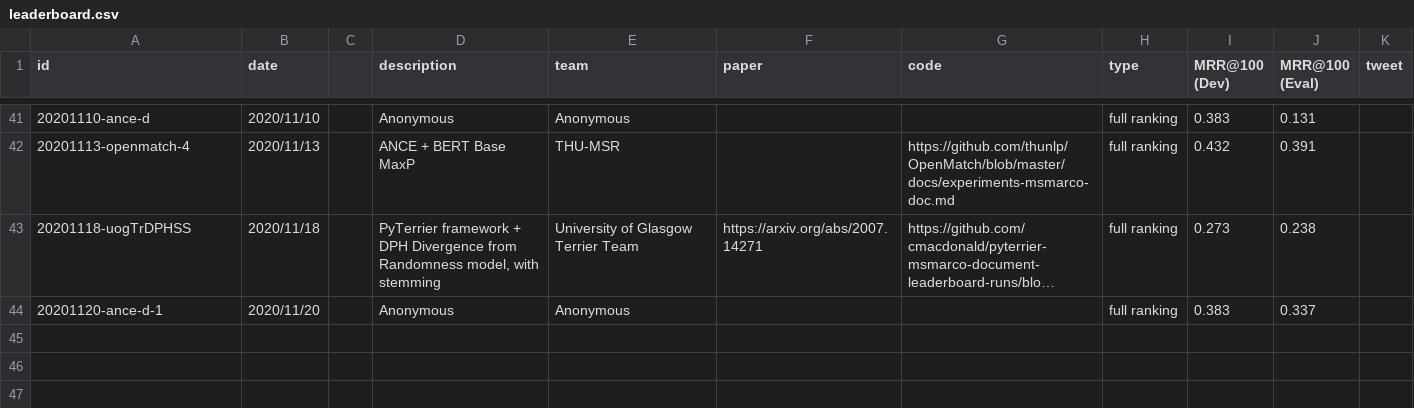
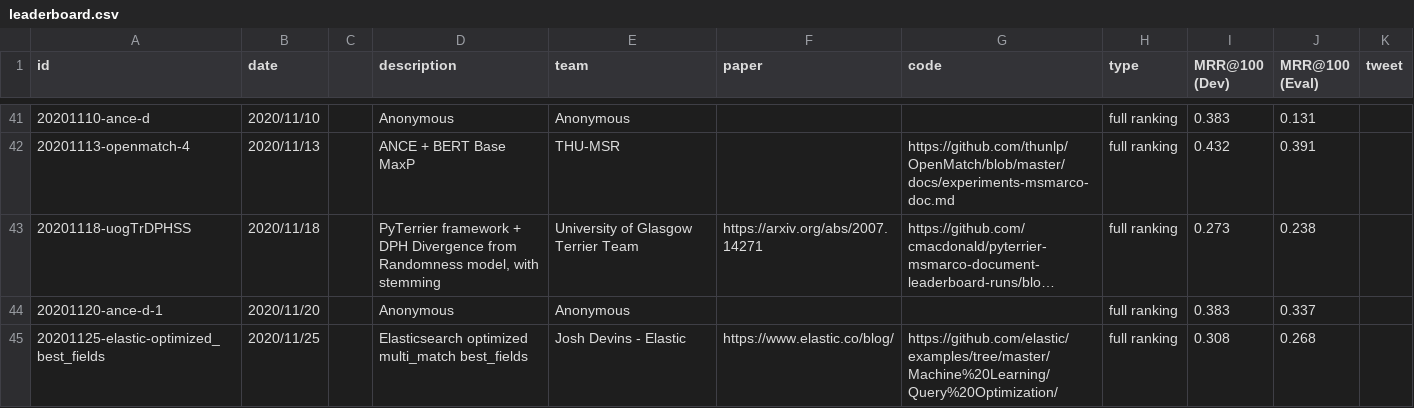
Before and after one commit to microsoft/MSMARCO-Document-Ranking-Submissions, a CSV file: leaderboard/leaderboard.csv, drawn as a sheet; only a part is shown, gaps mark what is left out; long unchanged cells end in …; the diff names each change by its address in the sheet, - before the commit and + after, or states it on an @@ line.

Commit message:
Updated leaderboard.

```diff
--- a/leaderboard/leaderboard.csv
+++ b/leaderboard/leaderboard.csv
+row 45: 20201125-elastic-optimized_best_fields | 2020/11/25 |  | Elasticsearch optimized multi_match best_fields | Josh Devins - Elastic | https://www.elastic.co/blog/ | https://github.com/elastic/examples/tree/master/Machine%20Learning/Query%20Optimization/ | full ranking | 0.308 | 0.268
```
